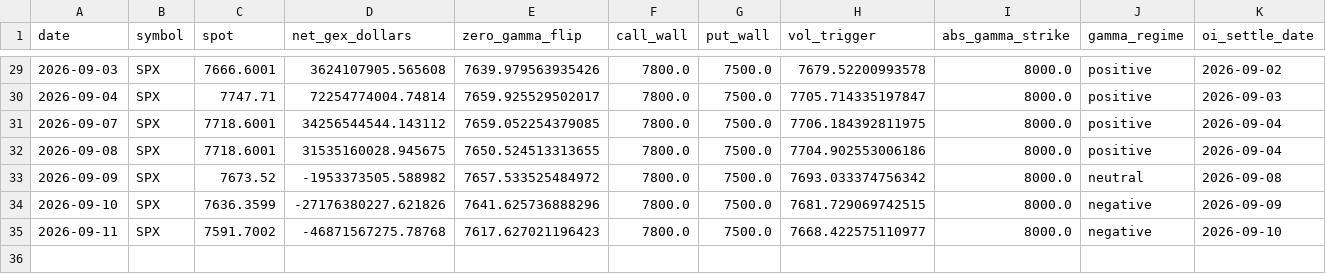
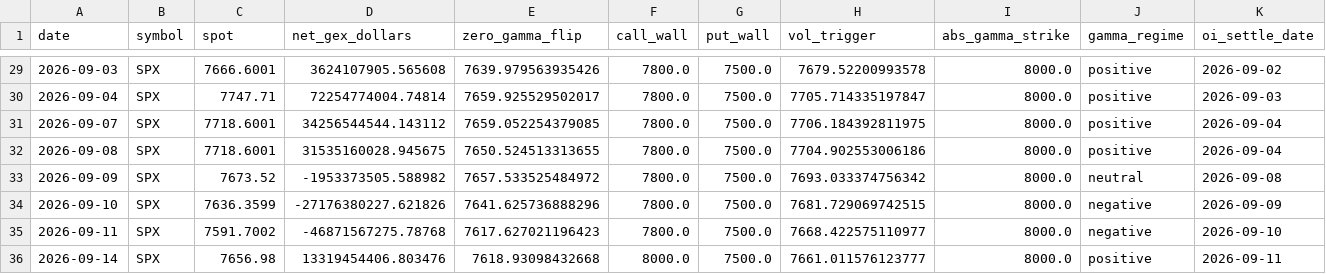
Before and after one commit to dhawalc/spx-gamma-levels, a CSV file: data/spx-gamma-levels.csv, drawn as a sheet; only a part is shown, gaps mark what is left out; rows hold the shown columns only; the diff names each change by its address in the sheet, - before the commit and + after, or states it on an @@ line.

Commit message:
Add SPX gamma levels for 2026-09-14

```diff
--- a/data/spx-gamma-levels.csv
+++ b/data/spx-gamma-levels.csv
+row 36: 2026-09-14 | SPX | 7656.98 | 13319454406.803476 | 7618.93098432668 | 8000.0 | 7500.0 | 7661.011576123777 | 8000.0 | positive | 2026-09-11
```
Also changed, not shown: 2 other files.
